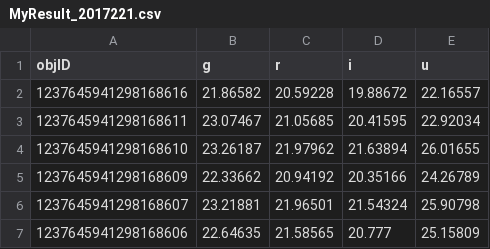
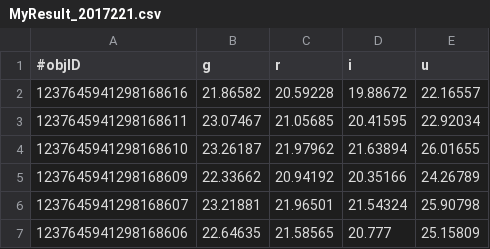
Before and after one commit to fedhere/UInotebooks, a CSV file: visz/MyResult_2017221.csv, drawn as a sheet; only a part is shown.

Commit message:
Update MyResult_2017221.csv

```diff
--- a/visz/MyResult_2017221.csv
+++ b/visz/MyResult_2017221.csv
@@ -1,2 +1,2 @@
-objID,g,r,i,u
+#objID,g,r,i,u
 1237645941298168616,21.86582,20.59228,19.88672,22.16557
```
